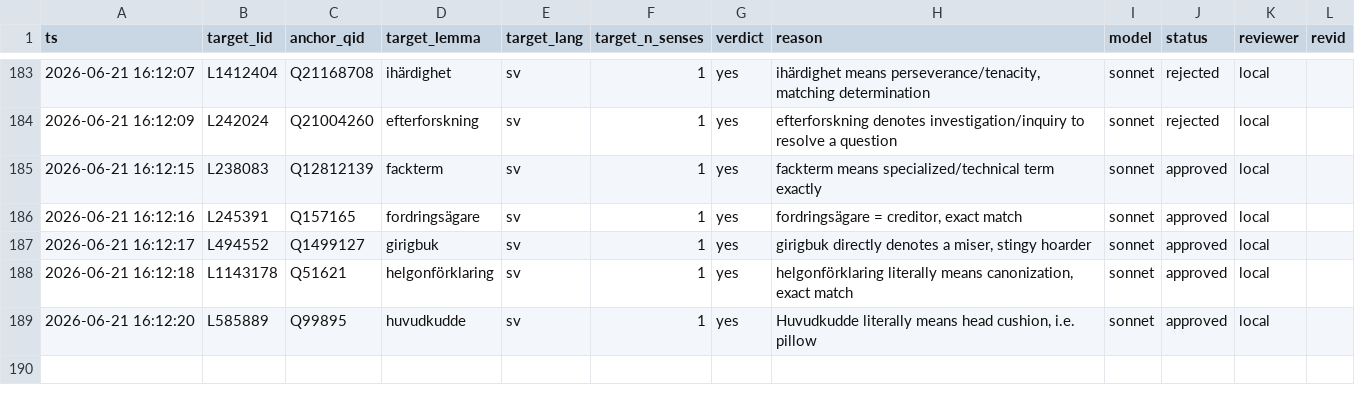
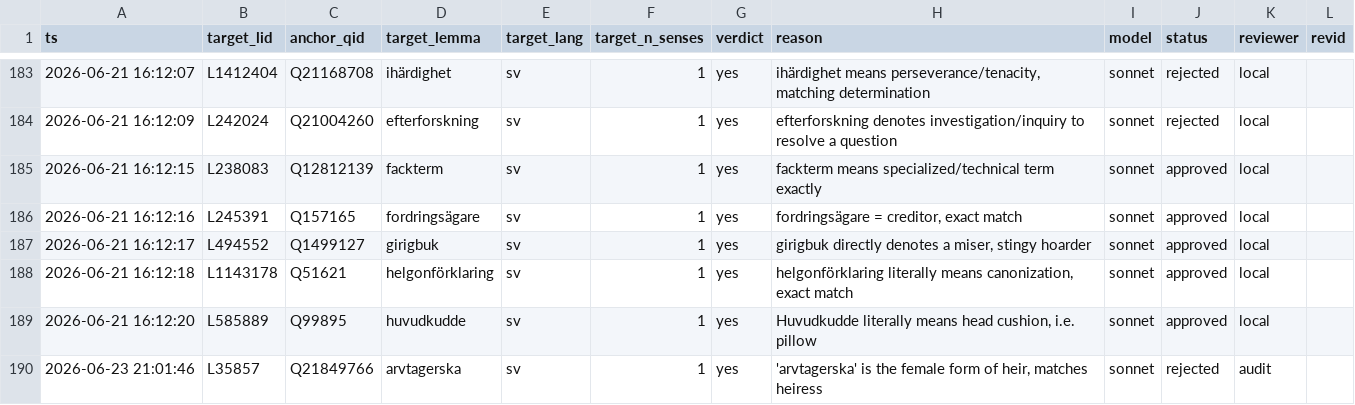
Before and after one commit to karlb/anchor, a CSV file: notes/runs/decisions.csv, drawn as a sheet; only a part is shown, gaps mark what is left out.

Commit message:
decisions: reject arvtagerska (anchor Q21849766 is nobility-restricted, not a general heir)

```diff
--- a/notes/runs/decisions.csv
+++ b/notes/runs/decisions.csv
@@ -189 +189,2 @@ ts,target_lid,anchor_qid,target_lemma,target_lang,target_n_senses,verdict,reason
 2026-06-21 16:12:20,L585889,Q99895,huvudkudde,sv,1,yes,"Huvudkudde literally means head cushion, i.e. pillow",sonnet,approved,local,
+2026-06-23 21:01:46,L35857,Q21849766,arvtagerska,sv,1,yes,"'arvtagerska' is the female form of heir, matches heiress",sonnet,rejected,audit,
```
